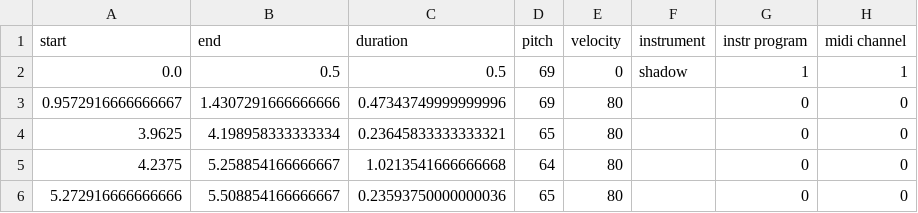
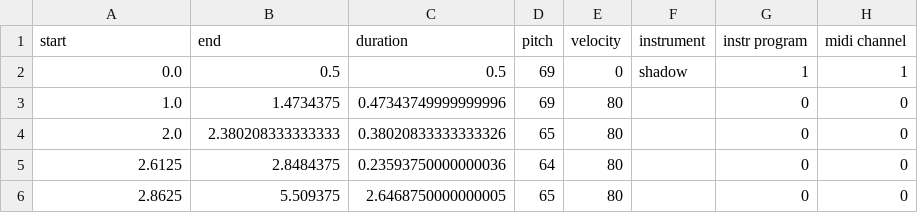
Before and after one commit to Nemecxpetr/diplomova_prace, a CSV file: data/CSV/dtw_test.csv, drawn as a sheet.

Commit message:
test cens audio chroma vector approach

```diff
--- a/data/CSV/dtw_test.csv
+++ b/data/CSV/dtw_test.csv
@@ -2,5 +2,5 @@ start,end,duration,pitch,velocity,instrument,instr program,midi channel
 0.0,0.5,0.5,69,0,shadow,1,1
-0.9572916666666667,1.4307291666666666,0.47343749999999996,69,80,,0,0
-3.9625,4.198958333333334,0.23645833333333321,65,80,,0,0
-4.2375,5.258854166666667,1.0213541666666668,64,80,,0,0
-5.272916666666666,5.508854166666667,0.23593750000000036,65,80,,0,0
+1.0,1.4734375,0.47343749999999996,69,80,,0,0
+2.0,2.380208333333333,0.38020833333333326,65,80,,0,0
+2.6125,2.8484375,0.23593750000000036,64,80,,0,0
+2.8625,5.509375,2.6468750000000005,65,80,,0,0
```
Also changed, not shown: data/CSV/dtw_test_voice_eq.csv, data/CSV/dtw_test_voice_slow.csv, 6 other files.
